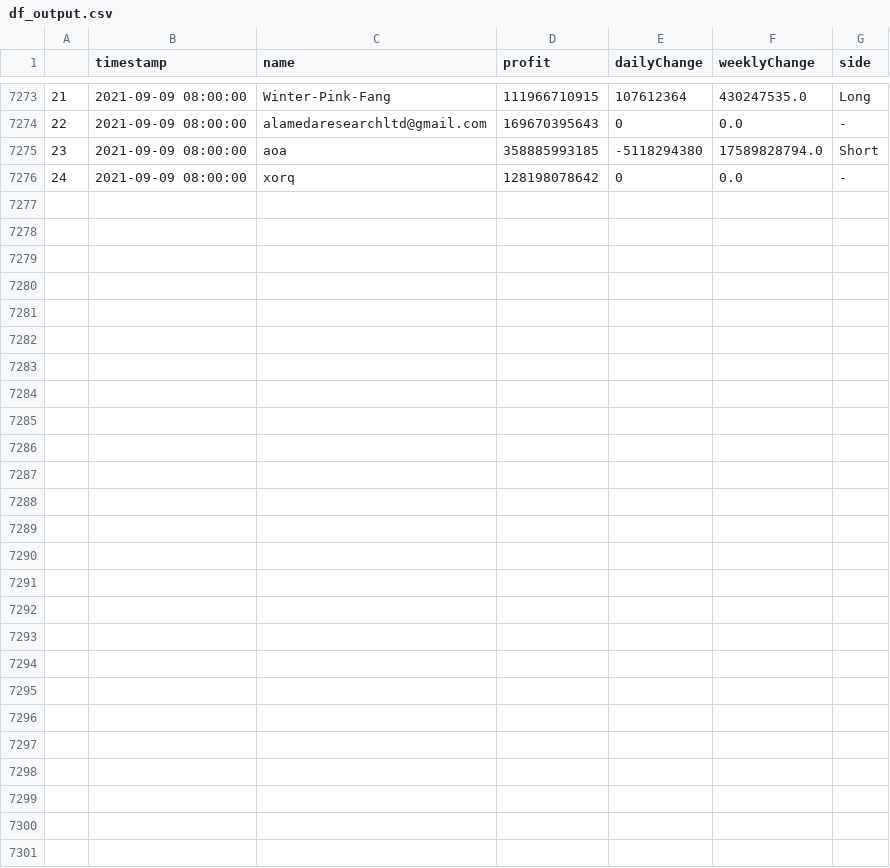
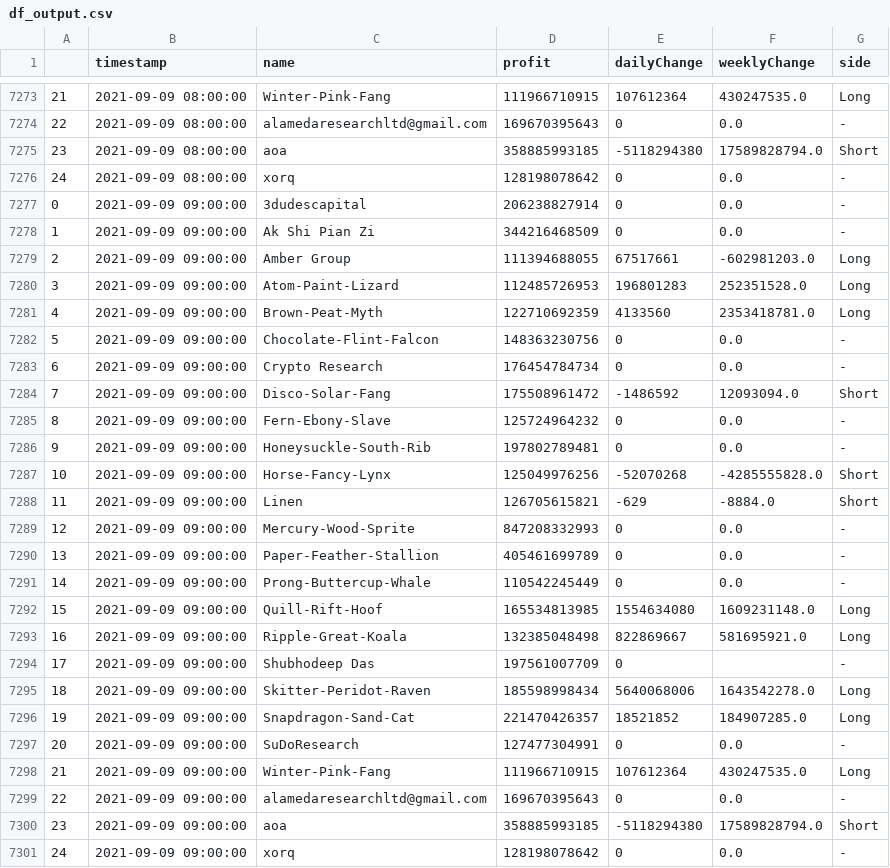
Before and after one commit to karl6885/bitmex-leaderboard-scraper-with-flat, a CSV file: df_output.csv, drawn as a sheet; only a part is shown, gaps mark what is left out.

Commit message:
Flat: latest data (2021-09-09T09:21:17.520Z) {   "date": "2021-09-09T09:21:17.520Z",   "files": [     {       "name": "bitmex-leaderboard.json",       "deltaBytes": 0,       "source": "https://api.btctools.io/api/leaderboard"     },     {       "name": "df_output.csv",       "deltaBytes": 1734,       "source": "https://api.btctools.io/api/leaderboard"     }   ] }

```diff
--- a/df_output.csv
+++ b/df_output.csv
@@ -7276 +7276,26 @@
 24,2021-09-09 08:00:00,xorq,128198078642,0,0.0,-
+0,2021-09-09 09:00:00,3dudescapital,206238827914,0,0.0,-
+1,2021-09-09 09:00:00,Ak Shi Pian Zi,344216468509,0,0.0,-
+2,2021-09-09 09:00:00,Amber Group,111394688055,67517661,-602981203.0,Long
+3,2021-09-09 09:00:00,Atom-Paint-Lizard,112485726953,196801283,252351528.0,Long
+4,2021-09-09 09:00:00,Brown-Peat-Myth,122710692359,4133560,2353418781.0,Long
+5,2021-09-09 09:00:00,Chocolate-Flint-Falcon,148363230756,0,0.0,-
+6,2021-09-09 09:00:00,Crypto Research,176454784734,0,0.0,-
+7,2021-09-09 09:00:00,Disco-Solar-Fang,175508961472,-1486592,12093094.0,Short
+8,2021-09-09 09:00:00,Fern-Ebony-Slave,125724964232,0,0.0,-
+9,2021-09-09 09:00:00,Honeysuckle-South-Rib,197802789481,0,0.0,-
+10,2021-09-09 09:00:00,Horse-Fancy-Lynx,125049976256,-52070268,-4285555828.0,Short
+11,2021-09-09 09:00:00,Linen,126705615821,-629,-8884.0,Short
+12,2021-09-09 09:00:00,Mercury-Wood-Sprite,847208332993,0,0.0,-
+13,2021-09-09 09:00:00,Paper-Feather-Stallion,405461699789,0,0.0,-
+14,2021-09-09 09:00:00,Prong-Buttercup-Whale,110542245449,0,0.0,-
+15,2021-09-09 09:00:00,Quill-Rift-Hoof,165534813985,1554634080,1609231148.0,Long
+16,2021-09-09 09:00:00,Ripple-Great-Koala,132385048498,822869667,581695921.0,Long
+17,2021-09-09 09:00:00,Shubhodeep Das,197561007709,0,,-
+18,2021-09-09 09:00:00,Skitter-Peridot-Raven,185598998434,5640068006,1643542278.0,Long
+19,2021-09-09 09:00:00,Snapdragon-Sand-Cat,221470426357,18521852,184907285.0,Long
+20,2021-09-09 09:00:00,SuDoResearch,127477304991,0,0.0,-
+21,2021-09-09 09:00:00,Winter-Pink-Fang,111966710915,107612364,430247535.0,Long
+22,2021-09-09 09:00:00,alamedaresearchltd@gmail.com,169670395643,0,0.0,-
+23,2021-09-09 09:00:00,aoa,358885993185,-5118294380,17589828794.0,Short
+24,2021-09-09 09:00:00,xorq,128198078642,0,0.0,-
```
Also changed, not shown: 1 other file.
